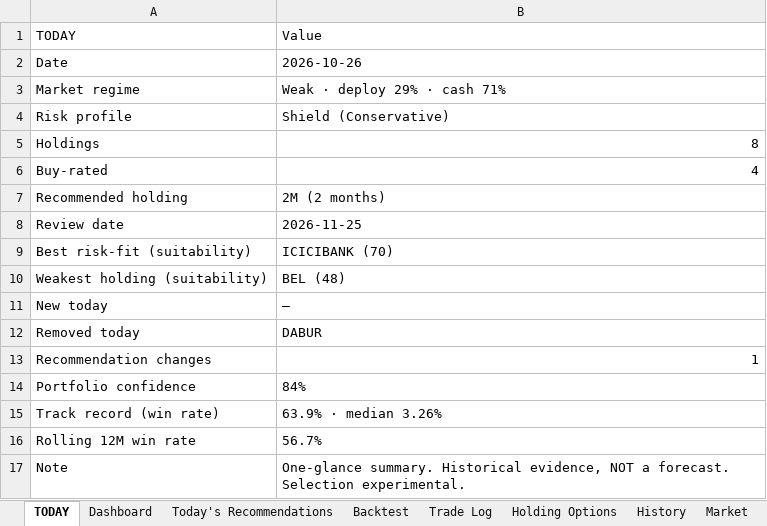
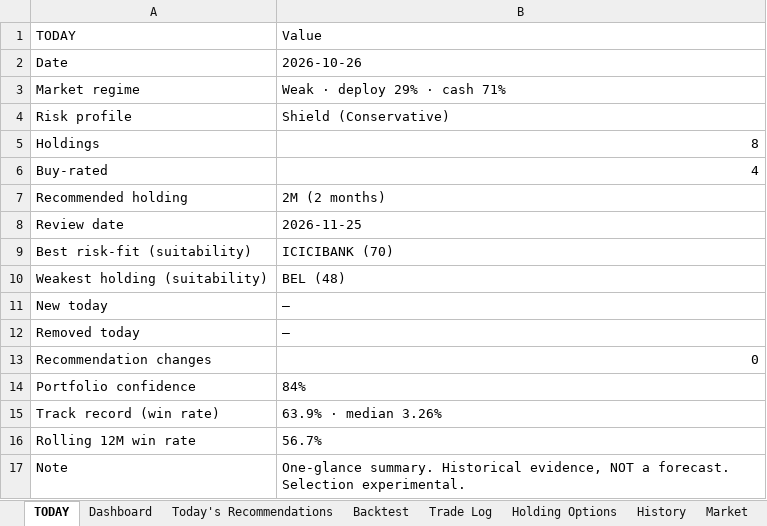
Before and after one commit to gujja330/NexaQuant, an Excel workbook: reports/AEGIS_LATEST.xlsx, sheet TODAY, drawn as a sheet; values as stored, in another font and other column widths than the file's, no borders; the diff names each change by its address in the sheet, - before the commit and + after, or states it on an @@ line.

Commit message:
AEGIS daily: append market data + refresh report + DB [skip ci]

```diff
--- a/reports/AEGIS_LATEST.xlsx (sheet TODAY)
+++ b/reports/AEGIS_LATEST.xlsx (sheet TODAY)
-B12 (Value): DABUR
+B12 (Value): —
-B13 (Value): 1
+B13 (Value): 0
```
Also changed, not shown: reports/telegram/aegis_history_india.xlsx, reports/telegram/aegis_history_usa.xlsx, 42 other files.
